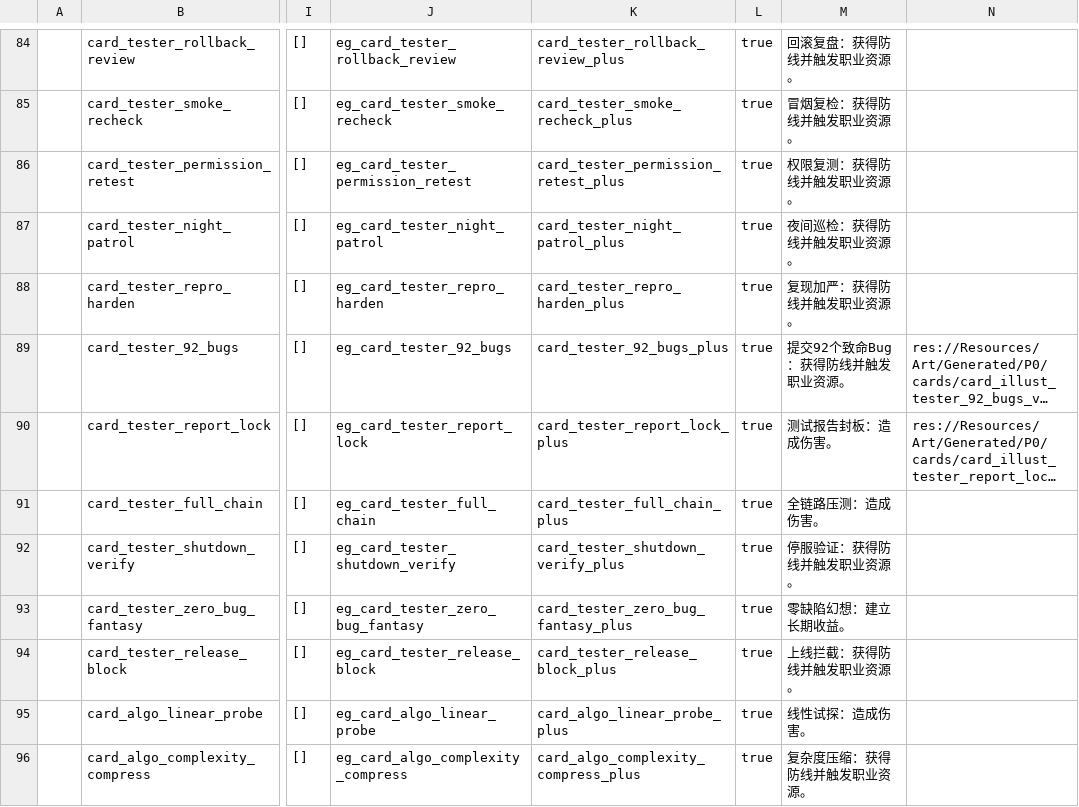
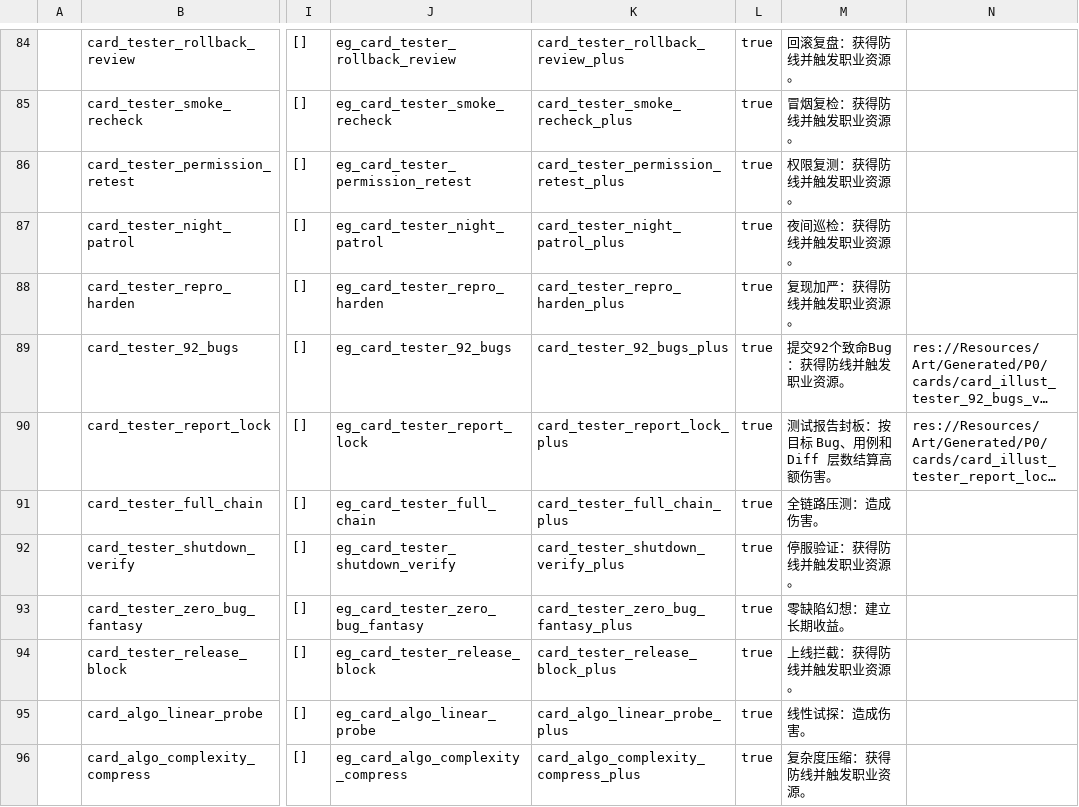
Before and after one commit to k1ngr4m/withgai, a CSV file: DataTables/Datas/CardDef.csv, drawn as a sheet; only a part is shown, gaps mark what is left out; long unchanged cells end in …; the diff names each change by its address in the sheet, - before the commit and + after, or states it on an @@ line.

```diff
--- a/DataTables/Datas/CardDef.csv
+++ b/DataTables/Datas/CardDef.csv
-M90: 测试报告封板：造成伤害。
+M90: 测试报告封板：按目标 Bug、用例和 Diff 层数结算高额伤害。
```
Also changed, not shown: DataTables/Datas/EffectEntryDef.csv, DataTables/Datas/EffectGroupDef.csv, 12 other files.
